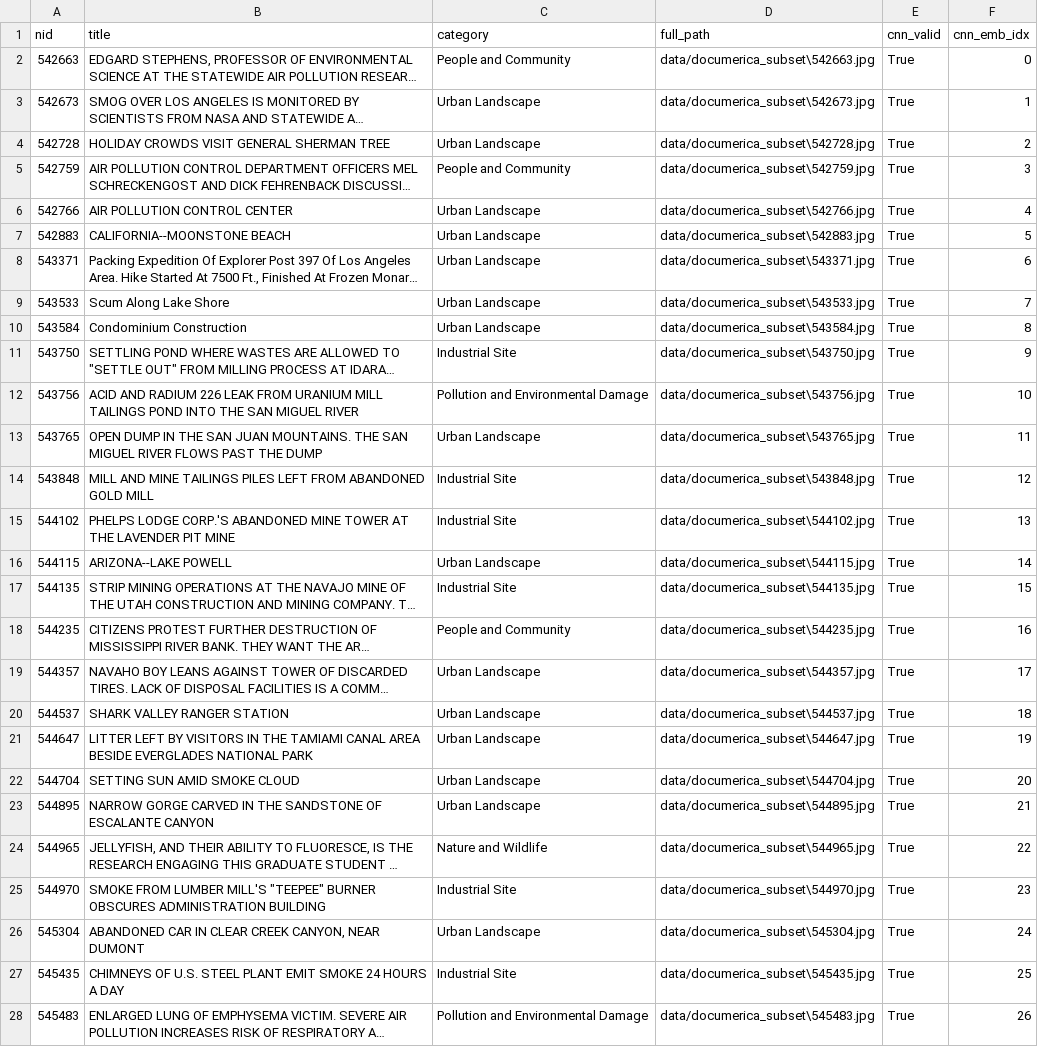
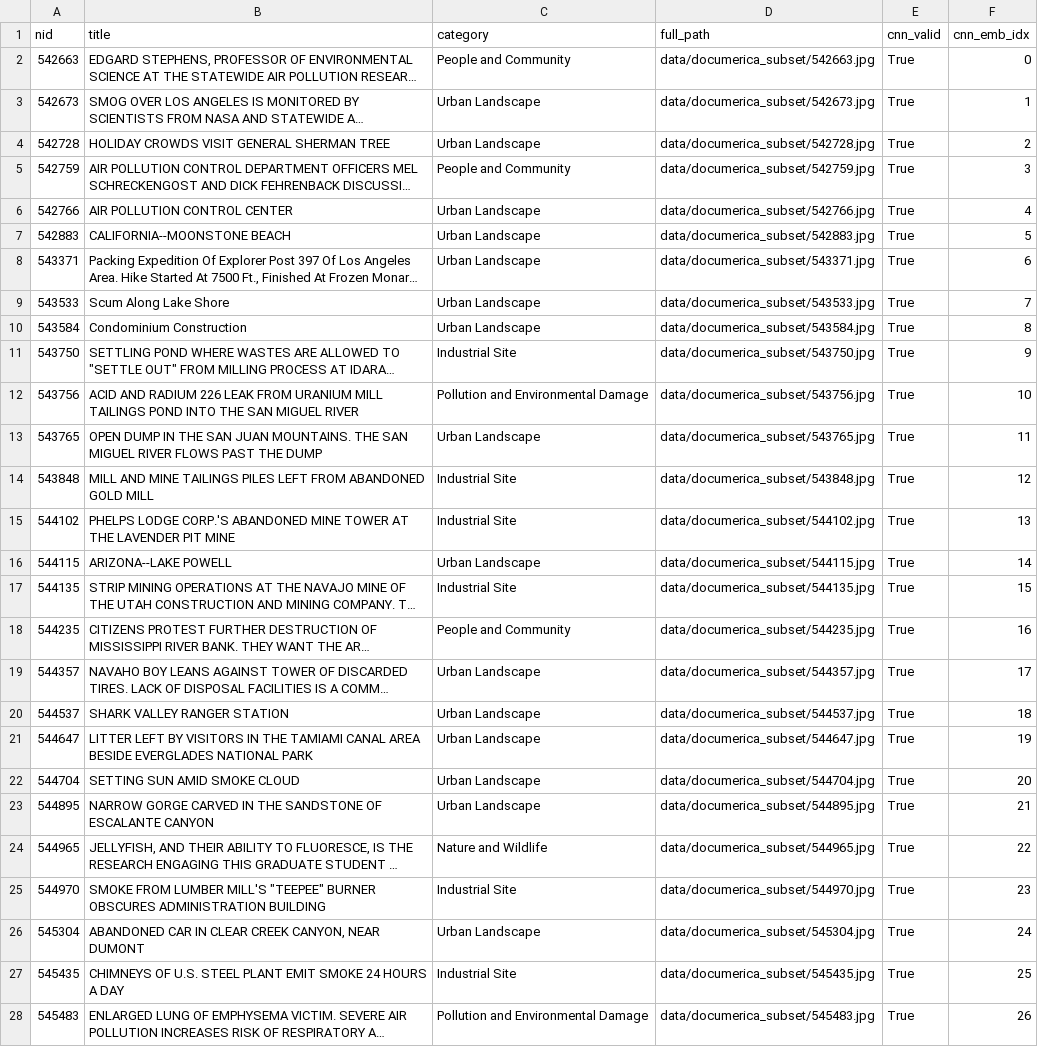
Before and after one commit to ubcecon/praxis-ubc, a CSV file: project/docs/image_analysis/data/embeddings/cnn_resnet18_embedding_metadata.csv, drawn as a sheet; only a part is shown; long unchanged cells end in …; the diff covers the shown part only; the diff names each change by its address in the sheet, - before the commit and + after, or states it on an @@ line.

```diff
--- a/project/docs/image_analysis/data/embeddings/cnn_resnet18_embedding_metadata.csv
+++ b/project/docs/image_analysis/data/embeddings/cnn_resnet18_embedding_metadata.csv
-D2 (full_path): data/documerica_subset\542663.jpg
+D2 (full_path): data/documerica_subset/542663.jpg
-D3 (full_path): data/documerica_subset\542673.jpg
+D3 (full_path): data/documerica_subset/542673.jpg
-D4 (full_path): data/documerica_subset\542728.jpg
+D4 (full_path): data/documerica_subset/542728.jpg
-D5 (full_path): data/documerica_subset\542759.jpg
+D5 (full_path): data/documerica_subset/542759.jpg
-D6 (full_path): data/documerica_subset\542766.jpg
+D6 (full_path): data/documerica_subset/542766.jpg
-D7 (full_path): data/documerica_subset\542883.jpg
+D7 (full_path): data/documerica_subset/542883.jpg
-D8 (full_path): data/documerica_subset\543371.jpg
+D8 (full_path): data/documerica_subset/543371.jpg
-D9 (full_path): data/documerica_subset\543533.jpg
+D9 (full_path): data/documerica_subset/543533.jpg
-D10 (full_path): data/documerica_subset\543584.jpg
+D10 (full_path): data/documerica_subset/543584.jpg
-D11 (full_path): data/documerica_subset\543750.jpg
+D11 (full_path): data/documerica_subset/543750.jpg
-D12 (full_path): data/documerica_subset\543756.jpg
+D12 (full_path): data/documerica_subset/543756.jpg
-D13 (full_path): data/documerica_subset\543765.jpg
+D13 (full_path): data/documerica_subset/543765.jpg
-D14 (full_path): data/documerica_subset\543848.jpg
+D14 (full_path): data/documerica_subset/543848.jpg
-D15 (full_path): data/documerica_subset\544102.jpg
+D15 (full_path): data/documerica_subset/544102.jpg
-D16 (full_path): data/documerica_subset\544115.jpg
+D16 (full_path): data/documerica_subset/544115.jpg
-D17 (full_path): data/documerica_subset\544135.jpg
+D17 (full_path): data/documerica_subset/544135.jpg
-D18 (full_path): data/documerica_subset\544235.jpg
+D18 (full_path): data/documerica_subset/544235.jpg
-D19 (full_path): data/documerica_subset\544357.jpg
+D19 (full_path): data/documerica_subset/544357.jpg
-D20 (full_path): data/documerica_subset\544537.jpg
+D20 (full_path): data/documerica_subset/544537.jpg
-D21 (full_path): data/documerica_subset\544647.jpg
+D21 (full_path): data/documerica_subset/544647.jpg
-D22 (full_path): data/documerica_subset\544704.jpg
+D22 (full_path): data/documerica_subset/544704.jpg
-D23 (full_path): data/documerica_subset\544895.jpg
+D23 (full_path): data/documerica_subset/544895.jpg
-D24 (full_path): data/documerica_subset\544965.jpg
+D24 (full_path): data/documerica_subset/544965.jpg
-D25 (full_path): data/documerica_subset\544970.jpg
+D25 (full_path): data/documerica_subset/544970.jpg
-D26 (full_path): data/documerica_subset\545304.jpg
+D26 (full_path): data/documerica_subset/545304.jpg
-D27 (full_path): data/documerica_subset\545435.jpg
+D27 (full_path): data/documerica_subset/545435.jpg
-D28 (full_path): data/documerica_subset\545483.jpg
+D28 (full_path): data/documerica_subset/545483.jpg
```
Also changed, not shown: 170 edited cells elsewhere in this file, project/docs/image_analysis/data/embeddings/bovw_sift_embedding_metadata.csv, project/docs/image_analysis/data/embeddings/vit_b16_embedding_metadata.csv, 3 other files.
